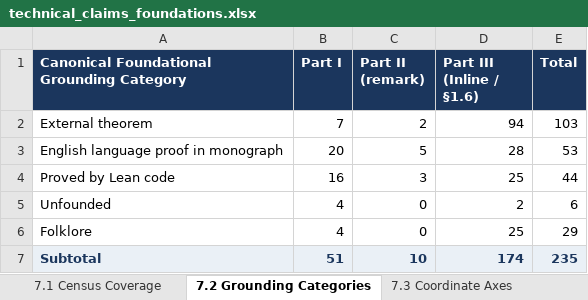
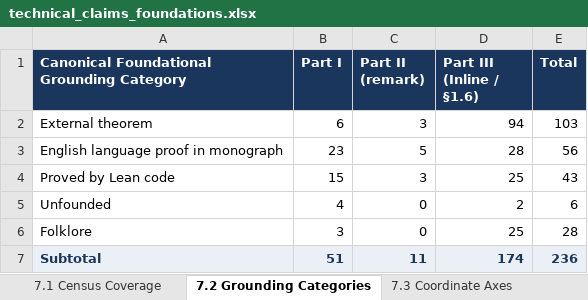
Before and after one commit to tryggth/categorical-reverse-mathematics, an Excel workbook: docs/technical_claims_foundations.xlsx, sheet 7.2 Grounding Categories, drawn as a sheet; values as stored, in another font and other column widths than the file's, no borders; the diff names each change by its address in the sheet, - before the commit and + after, or states it on an @@ line.

```diff
--- a/docs/technical_claims_foundations.xlsx (sheet 7.2 Grounding Categories)
+++ b/docs/technical_claims_foundations.xlsx (sheet 7.2 Grounding Categories)
-B2 (Part I): 7
+B2 (Part I): 6
-C2 (Part II (remark)): 2
+C2 (Part II (remark)): 3
-B3 (Part I): 20
+B3 (Part I): 23
-E3 (Total): 53
+E3 (Total): 56
-B4 (Part I): 16
+B4 (Part I): 15
-E4 (Total): 44
+E4 (Total): 43
-B6 (Part I): 4
+B6 (Part I): 3
-E6 (Total): 29
+E6 (Total): 28
-C7 (Part II (remark)): 10
+C7 (Part II (remark)): 11
-E7 (Total): 235
+E7 (Total): 236
```
Also changed, not shown: sheet Master All Claims (263), sheet Part III Inline Claims (174), sheet Part I Formal Results (51), sheet Part II Def-Rem-Prob (38), sheet 7.1 Census Coverage, sheet Part IV 12 Tables Matrix, 1 more sheet, other sheet tabs, 9 other files.
